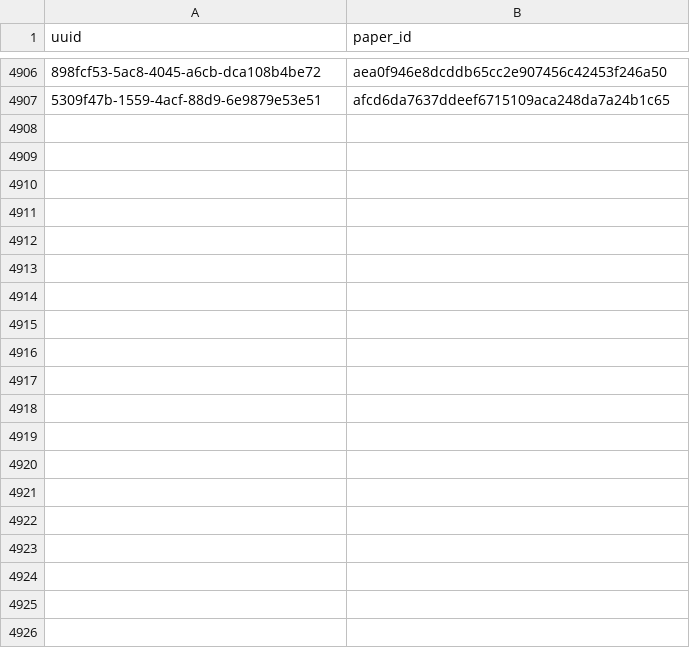
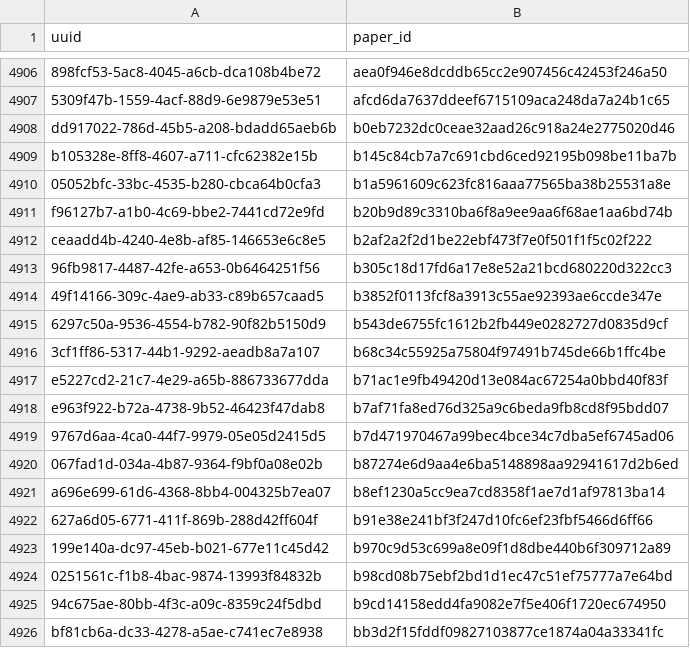
Before and after one commit to dev-SR/research-paper-downloader-pdf, a CSV file: data/info/processed.csv, drawn as a sheet; only a part is shown, gaps mark what is left out; the diff covers the shown part only; the diff names each change by its address in the sheet, - before the commit and + after, or states it on an @@ line.

Commit message:
3444 papers downloaded

```diff
--- a/data/info/processed.csv
+++ b/data/info/processed.csv
+row 4908: dd917022-786d-45b5-a208-bdadd65aeb6b | b0eb7232dc0ceae32aad26c918a24e2775020d46
+row 4909: b105328e-8ff8-4607-a711-cfc62382e15b | b145c84cb7a7c691cbd6ced92195b098be11ba7b
+row 4910: 05052bfc-33bc-4535-b280-cbca64b0cfa3 | b1a5961609c623fc816aaa77565ba38b25531a8e
+row 4911: f96127b7-a1b0-4c69-bbe2-7441cd72e9fd | b20b9d89c3310ba6f8a9ee9aa6f68ae1aa6bd74b
+row 4912: ceaadd4b-4240-4e8b-af85-146653e6c8e5 | b2af2a2f2d1be22ebf473f7e0f501f1f5c02f222
+row 4913: 96fb9817-4487-42fe-a653-0b6464251f56 | b305c18d17fd6a17e8e52a21bcd680220d322cc3
+row 4914: 49f14166-309c-4ae9-ab33-c89b657caad5 | b3852f0113fcf8a3913c55ae92393ae6ccde347e
+row 4915: 6297c50a-9536-4554-b782-90f82b5150d9 | b543de6755fc1612b2fb449e0282727d0835d9cf
+row 4916: 3cf1ff86-5317-44b1-9292-aeadb8a7a107 | b68c34c55925a75804f97491b745de66b1ffc4be
+row 4917: e5227cd2-21c7-4e29-a65b-886733677dda | b71ac1e9fb49420d13e084ac67254a0bbd40f83f
+row 4918: e963f922-b72a-4738-9b52-46423f47dab8 | b7af71fa8ed76d325a9c6beda9fb8cd8f95bdd07
+row 4919: 9767d6aa-4ca0-44f7-9979-05e05d2415d5 | b7d471970467a99bec4bce34c7dba5ef6745ad06
+row 4920: 067fad1d-034a-4b87-9364-f9bf0a08e02b | b87274e6d9aa4e6ba5148898aa92941617d2b6ed
+row 4921: a696e699-61d6-4368-8bb4-004325b7ea07 | b8ef1230a5cc9ea7cd8358f1ae7d1af97813ba14
+row 4922: 627a6d05-6771-411f-869b-288d42ff604f | b91e38e241bf3f247d10fc6ef23fbf5466d6ff66
+row 4923: 199e140a-dc97-45eb-b021-677e11c45d42 | b970c9d53c699a8e09f1d8dbe440b6f309712a89
+row 4924: 0251561c-f1b8-4bac-9874-13993f84832b | b98cd08b75ebf2bd1d1ec47c51ef75777a7e64bd
+row 4925: 94c675ae-80bb-4f3c-a09c-8359c24f5dbd | b9cd14158edd4fa9082e7f5e406f1720ec674950
+row 4926: bf81cb6a-dc33-4278-a5ae-c741ec7e8938 | bb3d2f15fddf09827103877ce1874a04a33341fc
```
Also changed, not shown: 26 added rows elsewhere in this file, data/info/done.csv, data/info/errors.csv, 1 other file.
